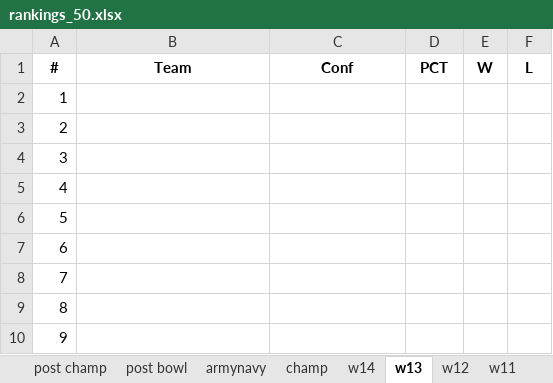
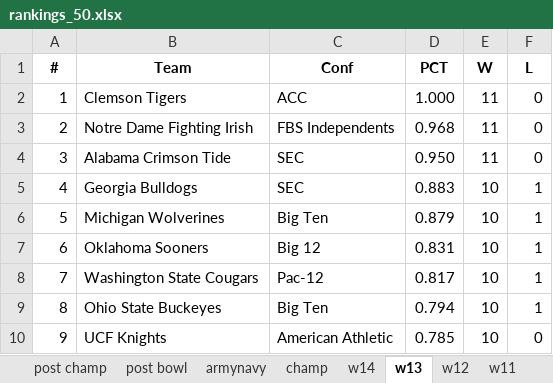
Before and after one commit to infinitempg/CFB-Rankings, an Excel workbook: rankings_50.xlsx, sheet w13, drawn as a sheet; only a part is shown; values as stored, in another font and other column widths than the file's, no borders; the diff covers the shown part only; the diff names each change by its address in the sheet, - before the commit and + after, or states it on an @@ line.

```diff
--- a/rankings_50.xlsx (sheet w13)
+++ b/rankings_50.xlsx (sheet w13)
-B2 (Team): (empty)
+B2 (Team): Clemson Tigers
-C2 (Conf): (empty)
+C2 (Conf): ACC
-D2 (PCT): (empty)
+D2 (PCT): 1.000
-E2:E4 (W): (empty)
+E2:E4 (W): 11
-F2:F4 (L): (empty)
+F2:F4 (L): 0
-B3 (Team): (empty)
+B3 (Team): Notre Dame Fighting Irish
-C3 (Conf): (empty)
+C3 (Conf): FBS Independents
-D3 (PCT): (empty)
+D3 (PCT): 0.968
-B4 (Team): (empty)
+B4 (Team): Alabama Crimson Tide
-C4:C5 (Conf): (empty)
+C4:C5 (Conf): SEC
-D4 (PCT): (empty)
+D4 (PCT): 0.950
-B5 (Team): (empty)
+B5 (Team): Georgia Bulldogs
-D5 (PCT): (empty)
+D5 (PCT): 0.883
-E5:E10 (W): (empty)
+E5:E10 (W): 10
-F5:F9 (L): (empty)
+F5:F9 (L): 1
-B6 (Team): (empty)
+B6 (Team): Michigan Wolverines
-C6 (Conf): (empty)
+C6 (Conf): Big Ten
-D6 (PCT): (empty)
+D6 (PCT): 0.879
-B7 (Team): (empty)
+B7 (Team): Oklahoma Sooners
-C7 (Conf): (empty)
+C7 (Conf): Big 12
-D7 (PCT): (empty)
+D7 (PCT): 0.831
-B8 (Team): (empty)
+B8 (Team): Washington State Cougars
-C8 (Conf): (empty)
+C8 (Conf): Pac-12
-D8 (PCT): (empty)
+D8 (PCT): 0.817
-B9 (Team): (empty)
+B9 (Team): Ohio State Buckeyes
-C9 (Conf): (empty)
+C9 (Conf): Big Ten
-D9 (PCT): (empty)
+D9 (PCT): 0.794
-B10 (Team): (empty)
+B10 (Team): UCF Knights
-C10 (Conf): (empty)
+C10 (Conf): American Athletic
-D10 (PCT): (empty)
+D10 (PCT): 0.785
-F10 (L): (empty)
+F10 (L): 0
```
Also changed, not shown: 605 edited cells elsewhere in this sheet, sheet Sheet12, rankings_75.xlsx, 6 other files.
